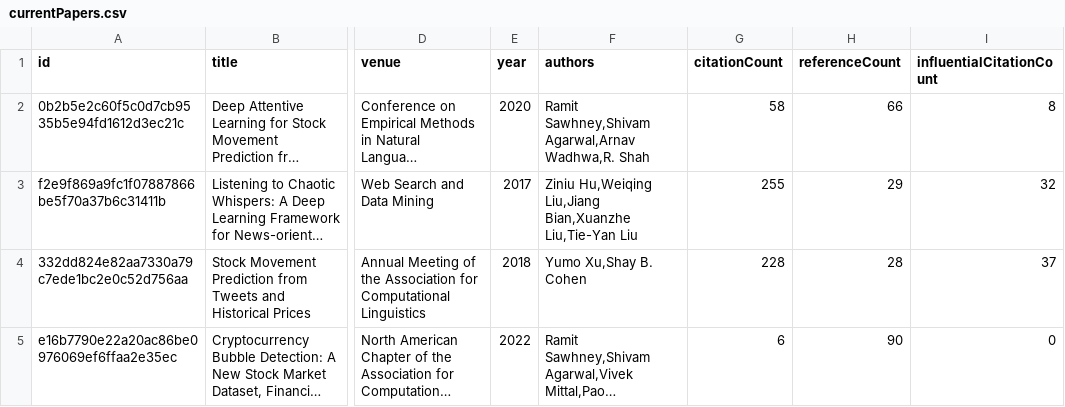
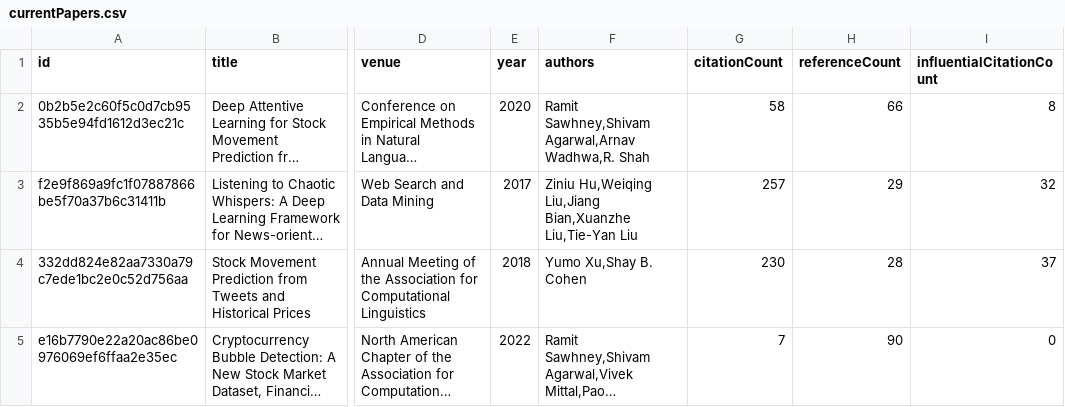
Before and after one commit to avi-jit/memestock-lit-review, a CSV file: data/currentPapers.csv, drawn as a sheet; only a part is shown, gaps mark what is left out; long unchanged cells end in …; the diff names each change by its address in the sheet, - before the commit and + after, or states it on an @@ line.

Commit message:
Update paper data

```diff
--- a/data/currentPapers.csv
+++ b/data/currentPapers.csv
-G3 (citationCount): 255
+G3 (citationCount): 257
-G4 (citationCount): 228
+G4 (citationCount): 230
-G5 (citationCount): 6
+G5 (citationCount): 7
```
Also changed, not shown: 2 other files.
